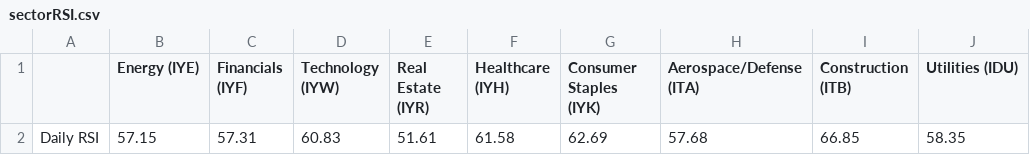
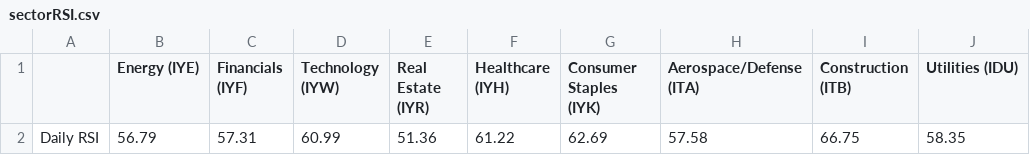
Before and after one commit to swpowell/streamlit-options, a CSV file: data/sectorRSI.csv, drawn as a sheet; only a part is shown; the diff names each change by its address in the sheet, - before the commit and + after, or states it on an @@ line.

Commit message:
RSI update

```diff
--- a/data/sectorRSI.csv
+++ b/data/sectorRSI.csv
-B2 (Energy (IYE)): 57.15
+B2 (Energy (IYE)): 56.79
-D2 (Technology (IYW)): 60.83
+D2 (Technology (IYW)): 60.99
-E2 (Real Estate (IYR)): 51.61
+E2 (Real Estate (IYR)): 51.36
-F2 (Healthcare (IYH)): 61.58
+F2 (Healthcare (IYH)): 61.22
-H2 (Aerospace/Defense (ITA)): 57.68
+H2 (Aerospace/Defense (ITA)): 57.58
-I2 (Construction (ITB)): 66.85
+I2 (Construction (ITB)): 66.75
```
